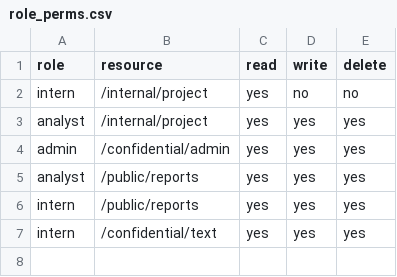
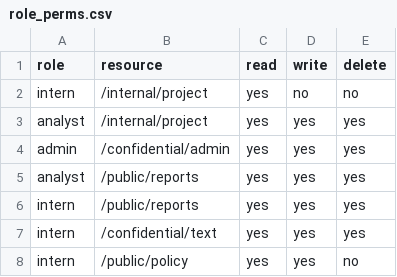
Before and after one commit to FilipSulich/computer_security_group, a CSV file: data/role_perms.csv, drawn as a sheet; the diff names each change by its address in the sheet, - before the commit and + after, or states it on an @@ line.

Commit message:
changed james to internal and bob to public, updated tests accordingly

```diff
--- a/data/role_perms.csv
+++ b/data/role_perms.csv
+row 8: intern | /public/policy | yes | yes | no
```
Also changed, not shown: 4 other files.
